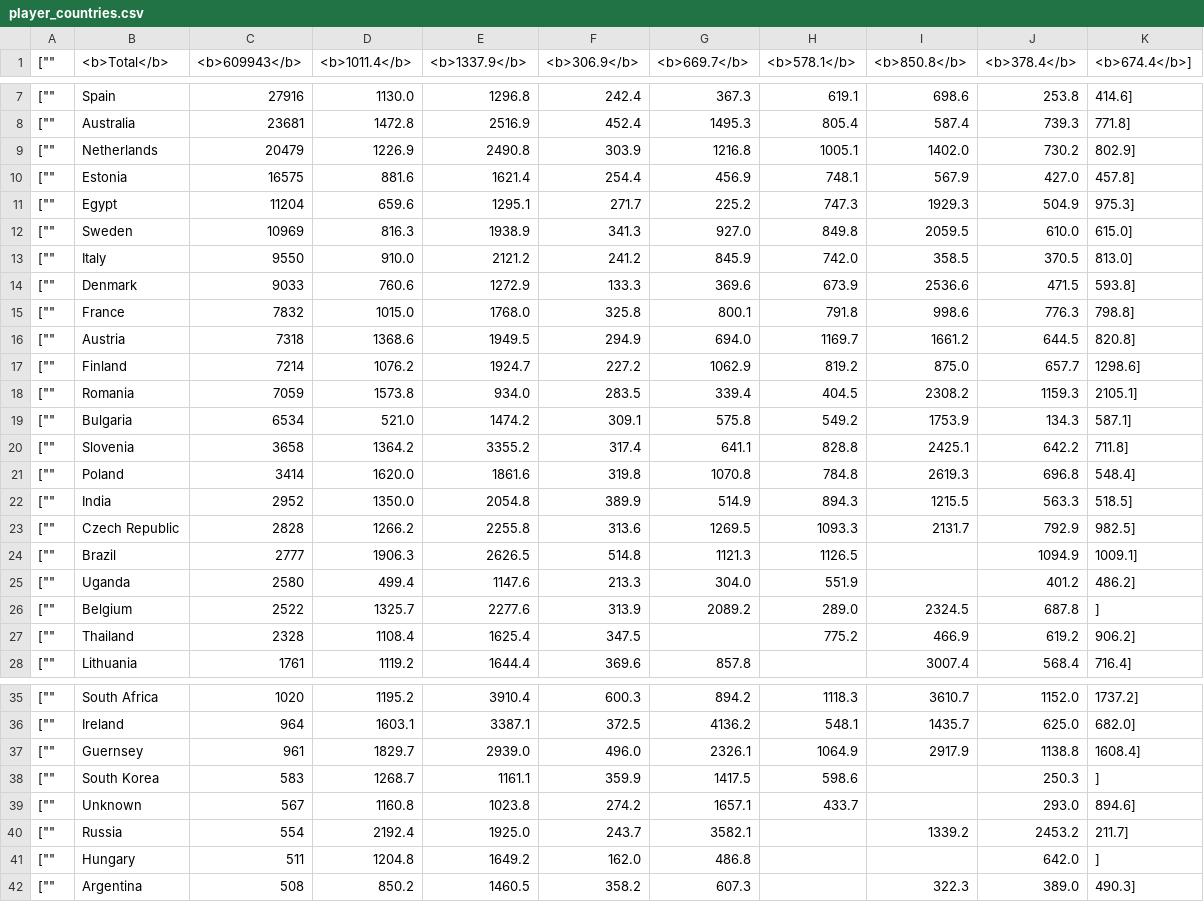
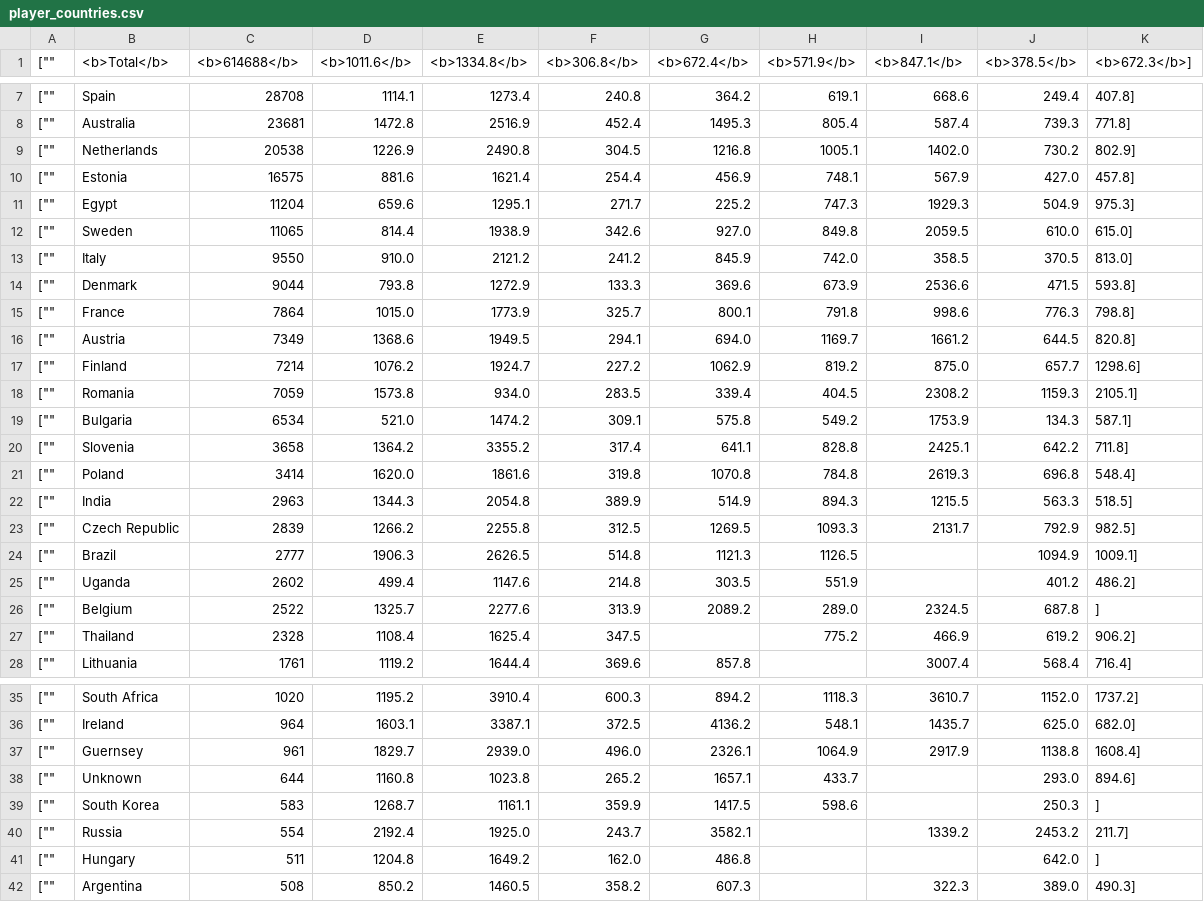
Before and after one commit to mattfel1/geoscents_stats, a CSV file: player_countries.csv, drawn as a sheet; only a part is shown, gaps mark what is left out; the diff covers the shown part only.

```diff
--- a/player_countries.csv
+++ b/player_countries.csv
@@ -1 +1 @@
-["","<b>Total</b>","<b>609943</b>","<b>1011.4</b>","<b>1337.9</b>","<b>306.9</b>","<b>669.7</b>","<b>578.1</b>","<b>850.8</b>","<b>378.4</b>","<b>674.4</b>"],
+["","<b>Total</b>","<b>614688</b>","<b>1011.6</b>","<b>1334.8</b>","<b>306.8</b>","<b>672.4</b>","<b>571.9</b>","<b>847.1</b>","<b>378.5</b>","<b>672.3</b>"],
@@ -7,11 +7,11 @@
-["","Spain","27916","1130.0","1296.8","242.4","367.3","619.1","698.6","253.8","414.6"],
+["","Spain","28708","1114.1","1273.4","240.8","364.2","619.1","668.6","249.4","407.8"],
 ["","Australia","23681","1472.8","2516.9","452.4","1495.3","805.4","587.4","739.3","771.8"],
-["","Netherlands","20479","1226.9","2490.8","303.9","1216.8","1005.1","1402.0","730.2","802.9"],
+["","Netherlands","20538","1226.9","2490.8","304.5","1216.8","1005.1","1402.0","730.2","802.9"],
 ["","Estonia","16575","881.6","1621.4","254.4","456.9","748.1","567.9","427.0","457.8"],
 ["","Egypt","11204","659.6","1295.1","271.7","225.2","747.3","1929.3","504.9","975.3"],
-["","Sweden","10969","816.3","1938.9","341.3","927.0","849.8","2059.5","610.0","615.0"],
+["","Sweden","11065","814.4","1938.9","342.6","927.0","849.8","2059.5","610.0","615.0"],
 ["","Italy","9550","910.0","2121.2","241.2","845.9","742.0","358.5","370.5","813.0"],
-["","Denmark","9033","760.6","1272.9","133.3","369.6","673.9","2536.6","471.5","593.8"],
-["","France","7832","1015.0","1768.0","325.8","800.1","791.8","998.6","776.3","798.8"],
-["","Austria","7318","1368.6","1949.5","294.9","694.0","1169.7","1661.2","644.5","820.8"],
+["","Denmark","9044","793.8","1272.9","133.3","369.6","673.9","2536.6","471.5","593.8"],
+["","France","7864","1015.0","1773.9","325.7","800.1","791.8","998.6","776.3","798.8"],
+["","Austria","7349","1368.6","1949.5","294.1","694.0","1169.7","1661.2","644.5","820.8"],
 ["","Finland","7214","1076.2","1924.7","227.2","1062.9","819.2","875.0","657.7","1298.6"],
@@ -21,6 +21,6 @@
 ["","Poland","3414","1620.0","1861.6","319.8","1070.8","784.8","2619.3","696.8","548.4"],
-["","India","2952","1350.0","2054.8","389.9","514.9","894.3","1215.5","563.3","518.5"],
-["","Czech Republic","2828","1266.2","2255.8","313.6","1269.5","1093.3","2131.7","792.9","982.5"],
+["","India","2963","1344.3","2054.8","389.9","514.9","894.3","1215.5","563.3","518.5"],
+["","Czech Republic","2839","1266.2","2255.8","312.5","1269.5","1093.3","2131.7","792.9","982.5"],
 ["","Brazil","2777","1906.3","2626.5","514.8","1121.3","1126.5","","1094.9","1009.1"],
-["","Uganda","2580","499.4","1147.6","213.3","304.0","551.9","","401.2","486.2"],
+["","Uganda","2602","499.4","1147.6","214.8","303.5","551.9","","401.2","486.2"],
 ["","Belgium","2522","1325.7","2277.6","313.9","2089.2","289.0","2324.5","687.8",""],
@@ -37,4 +37,4 @@
 ["","Guernsey","961","1829.7","2939.0","496.0","2326.1","1064.9","2917.9","1138.8","1608.4"],
+["","Unknown","644","1160.8","1023.8","265.2","1657.1","433.7","","293.0","894.6"],
 ["","South Korea","583","1268.7","1161.1","359.9","1417.5","598.6","","250.3",""],
-["","Unknown","567","1160.8","1023.8","274.2","1657.1","433.7","","293.0","894.6"],
 ["","Russia","554","2192.4","1925.0","243.7","3582.1","","1339.2","2453.2","211.7"],
```
Also changed, not shown: 32 edited cells elsewhere in this file, 15 other files.
